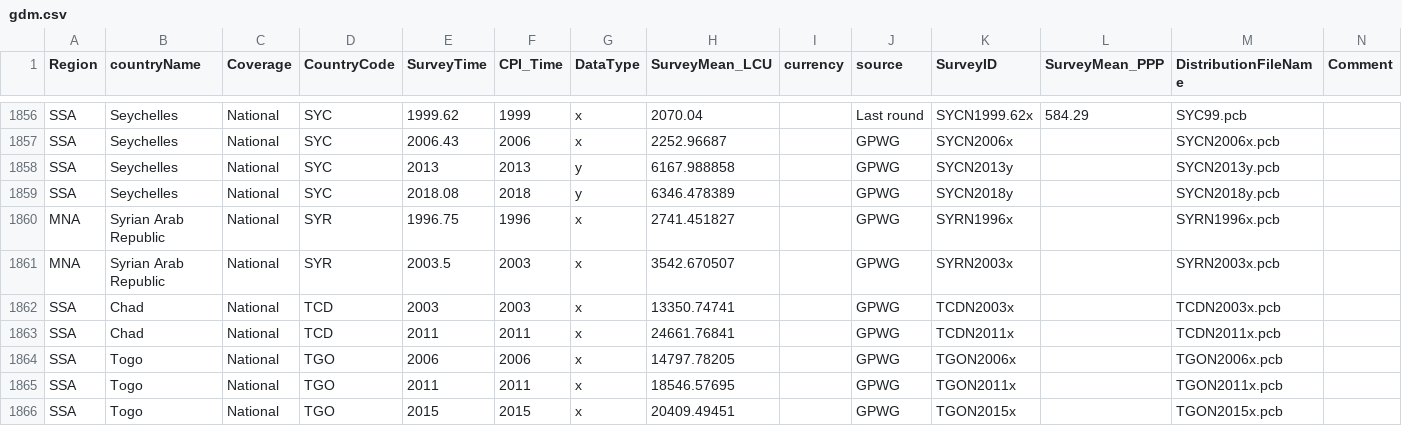
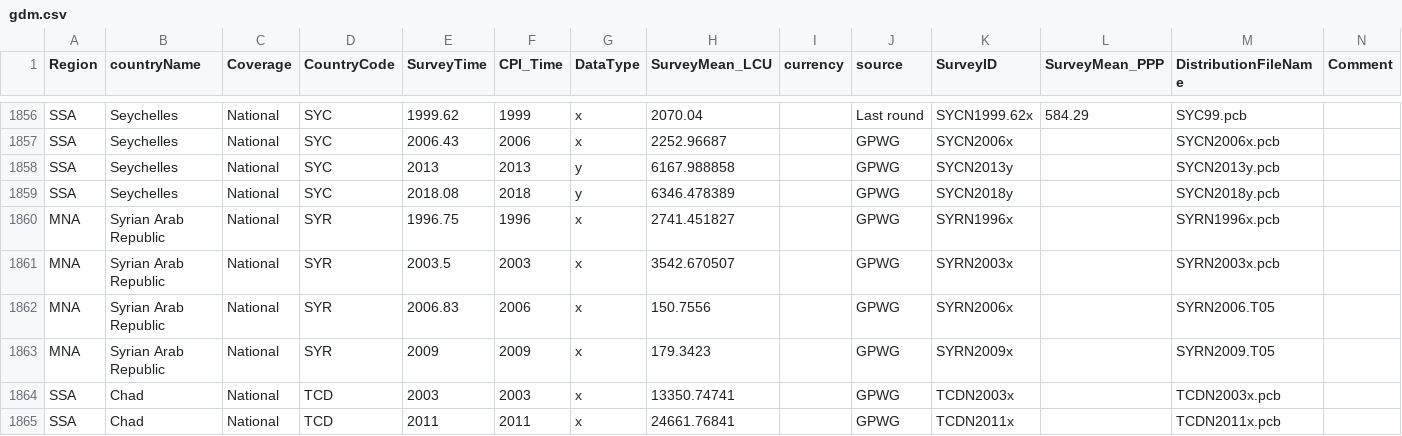
Before and after one commit to PIP-Technical-Team/aux_gdm, a CSV file: gdm.csv, drawn as a sheet; only a part is shown, gaps mark what is left out; the shorter side is filled out with more unchanged rows; the diff names each change by its address in the sheet, - before the commit and + after, or states it on an @@ line.

Commit message:
SYR 2007 and 2009 group data
Add new group data for SYR2007 and 2009. @andres check the distribution name
SYRN2006.T05
SYRN2009.T05

```diff
--- a/gdm.csv
+++ b/gdm.csv
+row 1862: MNA | Syrian Arab Republic | National | SYR | 2006.83 | 2006 | x | 150.7556 |  | GPWG | SYRN2006x |  | SYRN2006.T05
+row 1863: MNA | Syrian Arab Republic | National | SYR | 2009 | 2009 | x | 179.3423 |  | GPWG | SYRN2009x |  | SYRN2009.T05
```
